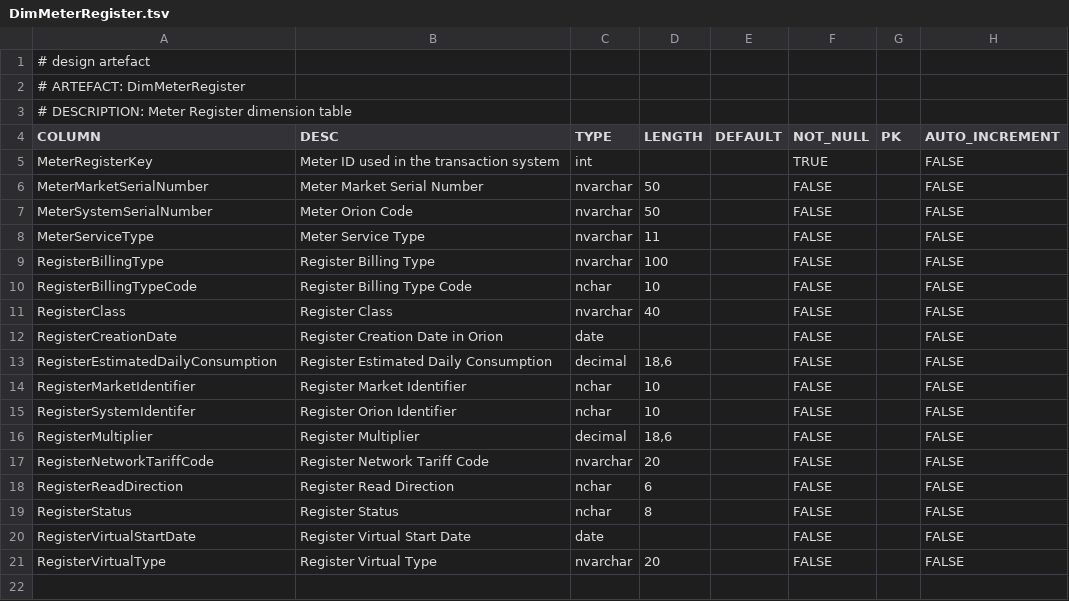
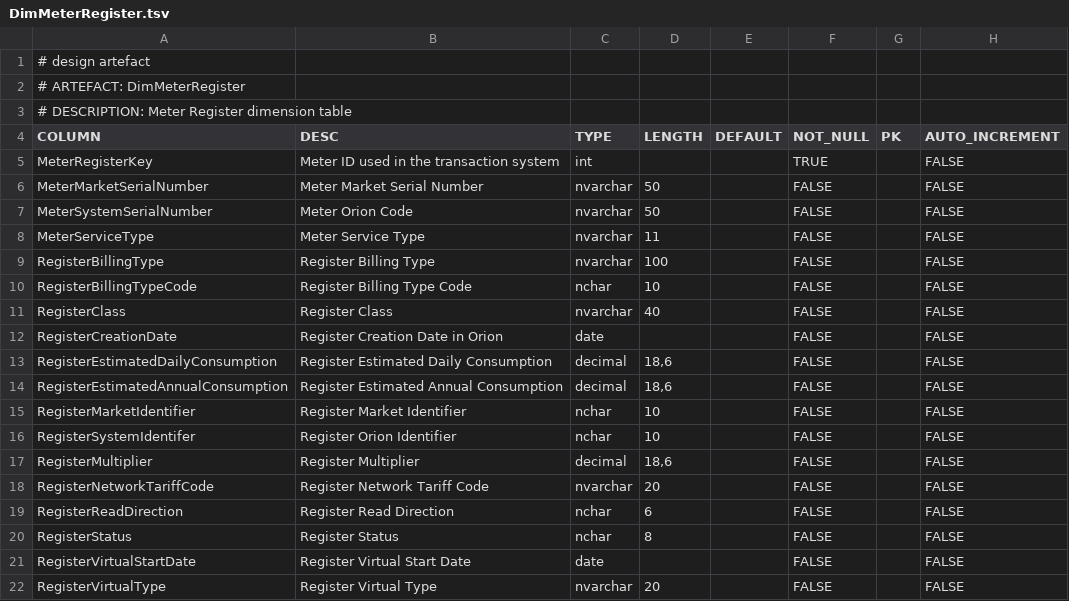
Before and after one commit to melvinwi/EDWCI, a TSV file: datastore/DimMeterRegister.tsv, drawn as a sheet; the diff names each change by its address in the sheet, - before the commit and + after, or states it on an @@ line.

Commit message:
Add MDS Tables to staging & add a column on DimMeterRegister Table

```diff
--- a/datastore/DimMeterRegister.tsv
+++ b/datastore/DimMeterRegister.tsv
+row 14: RegisterEstimatedAnnualConsumption | Register Estimated Annual Consumption | decimal | 18,6 |  | FALSE |  | FALSE
```
Also changed, not shown: transformations/TRANSFORM_DimMeterRegister.tsv, 2 other files.
